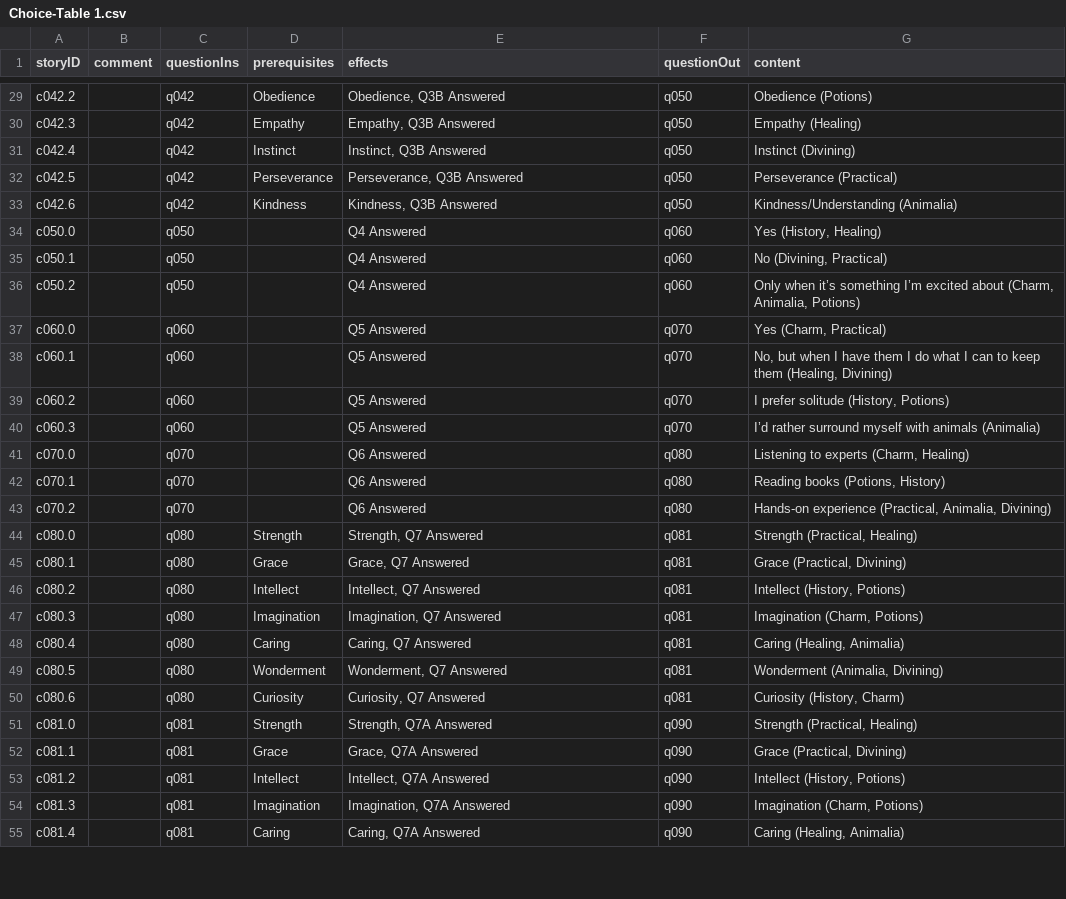
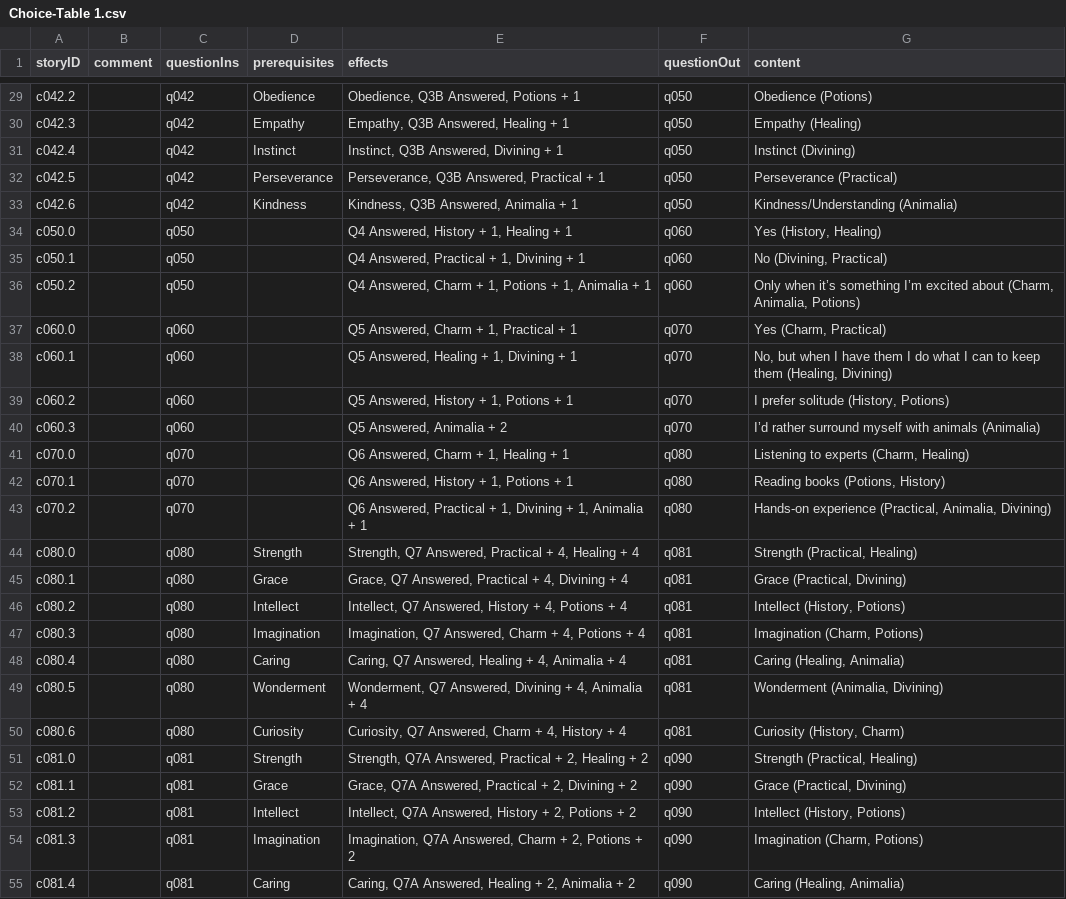
Before and after one commit to amyjoscelyn/dream-game, a CSV file: DreamGame/Choice-Table 1.csv, drawn as a sheet; only a part is shown, gaps mark what is left out; the diff covers the shown part only; the diff names each change by its address in the sheet, - before the commit and + after, or states it on an @@ line.

Commit message:
added attributes to Character for each of the seven majors, changed CSVs to reflect effects of choosing every answer in accordance to the major(s) it represents

```diff
--- a/DreamGame/Choice-Table 1.csv
+++ b/DreamGame/Choice-Table 1.csv
-E29 (effects): Obedience, Q3B Answered
+E29 (effects): Obedience, Q3B Answered, Potions + 1
-E30 (effects): Empathy, Q3B Answered
+E30 (effects): Empathy, Q3B Answered, Healing + 1
-E31 (effects): Instinct, Q3B Answered
+E31 (effects): Instinct, Q3B Answered, Divining + 1
-E32 (effects): Perseverance, Q3B Answered
+E32 (effects): Perseverance, Q3B Answered, Practical + 1
-E33 (effects): Kindness, Q3B Answered
+E33 (effects): Kindness, Q3B Answered, Animalia + 1
-E34 (effects): Q4 Answered
+E34 (effects): Q4 Answered, History + 1, Healing + 1
-E35 (effects): Q4 Answered
+E35 (effects): Q4 Answered, Practical + 1, Divining + 1
-E36 (effects): Q4 Answered
+E36 (effects): Q4 Answered, Charm + 1, Potions + 1, Animalia + 1
-E37 (effects): Q5 Answered
+E37 (effects): Q5 Answered, Charm + 1, Practical + 1
-E38 (effects): Q5 Answered
+E38 (effects): Q5 Answered, Healing + 1, Divining + 1
-E39 (effects): Q5 Answered
+E39 (effects): Q5 Answered, History + 1, Potions + 1
-E40 (effects): Q5 Answered
+E40 (effects): Q5 Answered, Animalia + 2
-E41 (effects): Q6 Answered
+E41 (effects): Q6 Answered, Charm + 1, Healing + 1
-E42 (effects): Q6 Answered
+E42 (effects): Q6 Answered, History + 1, Potions + 1
-E43 (effects): Q6 Answered
+E43 (effects): Q6 Answered, Practical + 1, Divining + 1, Animalia + 1
-E44 (effects): Strength, Q7 Answered
+E44 (effects): Strength, Q7 Answered, Practical + 4, Healing + 4
-E45 (effects): Grace, Q7 Answered
+E45 (effects): Grace, Q7 Answered, Practical + 4, Divining + 4
-E46 (effects): Intellect, Q7 Answered
+E46 (effects): Intellect, Q7 Answered, History + 4, Potions + 4
-E47 (effects): Imagination, Q7 Answered
+E47 (effects): Imagination, Q7 Answered, Charm + 4, Potions + 4
-E48 (effects): Caring, Q7 Answered
+E48 (effects): Caring, Q7 Answered, Healing + 4, Animalia + 4
-E49 (effects): Wonderment, Q7 Answered
+E49 (effects): Wonderment, Q7 Answered, Divining + 4, Animalia + 4
-E50 (effects): Curiosity, Q7 Answered
+E50 (effects): Curiosity, Q7 Answered, Charm + 4, History + 4
-E51 (effects): Strength, Q7A Answered
+E51 (effects): Strength, Q7A Answered, Practical + 2, Healing + 2
-E52 (effects): Grace, Q7A Answered
+E52 (effects): Grace, Q7A Answered, Practical + 2, Divining + 2
-E53 (effects): Intellect, Q7A Answered
+E53 (effects): Intellect, Q7A Answered, History + 2, Potions + 2
-E54 (effects): Imagination, Q7A Answered
+E54 (effects): Imagination, Q7A Answered, Charm + 2, Potions + 2
-E55 (effects): Caring, Q7A Answered
+E55 (effects): Caring, Q7A Answered, Healing + 2, Animalia + 2
```
Also changed, not shown: 14 added rows and 65 edited cells elsewhere in this file, DreamGame/Effect-Table 1.csv, DreamGame/Question-Table 1.csv, 5 other files.
